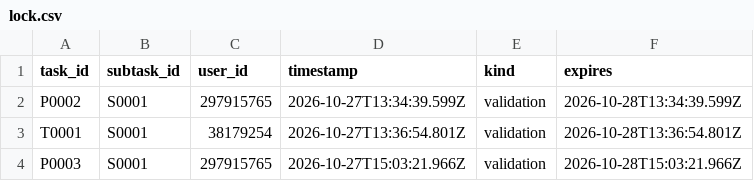
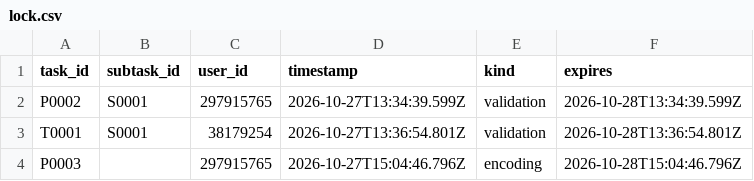
Before and after one commit to ohwjd/test-20261023-1, a CSV file: tracking/lock.csv, drawn as a sheet.

```diff
--- a/tracking/lock.csv
+++ b/tracking/lock.csv
@@ -3,2 +3,2 @@ P0002,S0001,297915765,2026-10-27T13:34:39.599Z,validation,2026-10-28T13:34:39.59
 T0001,S0001,38179254,2026-10-27T13:36:54.801Z,validation,2026-10-28T13:36:54.801Z
-P0003,S0001,297915765,2026-10-27T15:03:21.966Z,validation,2026-10-28T15:03:21.966Z
+P0003,,297915765,2026-10-27T15:04:46.796Z,encoding,2026-10-28T15:04:46.796Z
```
Also changed, not shown: tracking/comment.csv, tracking/history.csv, 1 other file.
